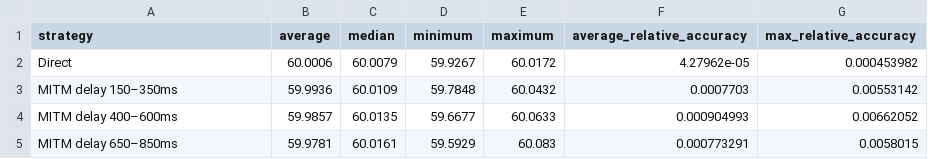
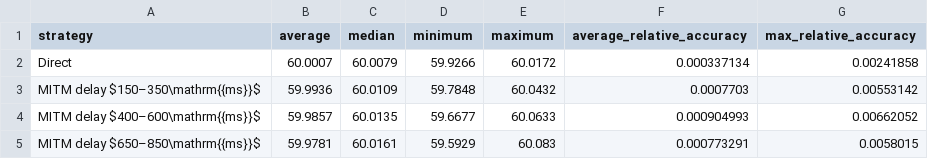
Before and after one commit to TohidBehdadnia/co-simulation, a CSV file: results/freq_comparison_delay_mean_ci95_strategy_stats_ci95.csv, drawn as a sheet.

Commit message:
Final results and plots rendered with latex backend

```diff
--- a/results/freq_comparison_delay_mean_ci95_strategy_stats_ci95.csv
+++ b/results/freq_comparison_delay_mean_ci95_strategy_stats_ci95.csv
@@ -1,5 +1,5 @@
 strategy,average,median,minimum,maximum,average_relative_accuracy,max_relative_accuracy
-Direct,60.0006,60.0079,59.9267,60.0172,4.27962e-05,0.000453982
-MITM delay 150–350ms,59.9936,60.0109,59.7848,60.0432,0.0007703,0.00553142
-MITM delay 400–600ms,59.9857,60.0135,59.6677,60.0633,0.000904993,0.00662052
-MITM delay 650–850ms,59.9781,60.0161,59.5929,60.083,0.000773291,0.0058015
+Direct,60.0007,60.0079,59.9266,60.0172,0.000337134,0.00241858
+MITM delay $150–350\mathrm{{ms}}$,59.9936,60.0109,59.7848,60.0432,0.0007703,0.00553142
+MITM delay $400–600\mathrm{{ms}}$,59.9857,60.0135,59.6677,60.0633,0.000904993,0.00662052
+MITM delay $650–850\mathrm{{ms}}$,59.9781,60.0161,59.5929,60.083,0.000773291,0.0058015
```
Also changed, not shown: results/freq_comparison_drop_mean_ci95_strategy_stats_ci95.csv, results/freq_comparison_mod_mean_ci95_strategy_stats_ci95.csv, 12 other files.
